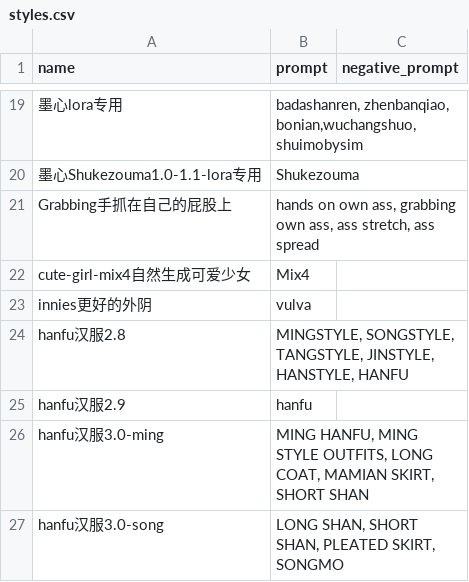
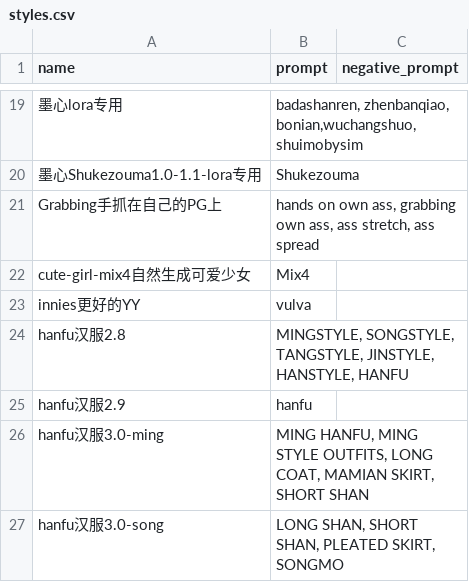
Before and after one commit to 2517518603/sd-configs, a CSV file: dist/styles.csv, drawn as a sheet; only a part is shown, gaps mark what is left out; the diff covers the shown part only; the diff names each change by its address in the sheet, - before the commit and + after, or states it on an @@ line.

Commit message:
Update styles.csv

```diff
--- a/dist/styles.csv
+++ b/dist/styles.csv
-A21 (name): Grabbing手抓在自己的屁股上
+A21 (name): Grabbing手抓在自己的PG上
-A23 (name): innies更好的外阴
+A23 (name): innies更好的YY
```
Also changed, not shown: 1 added row and 2 edited cells elsewhere in this file.
